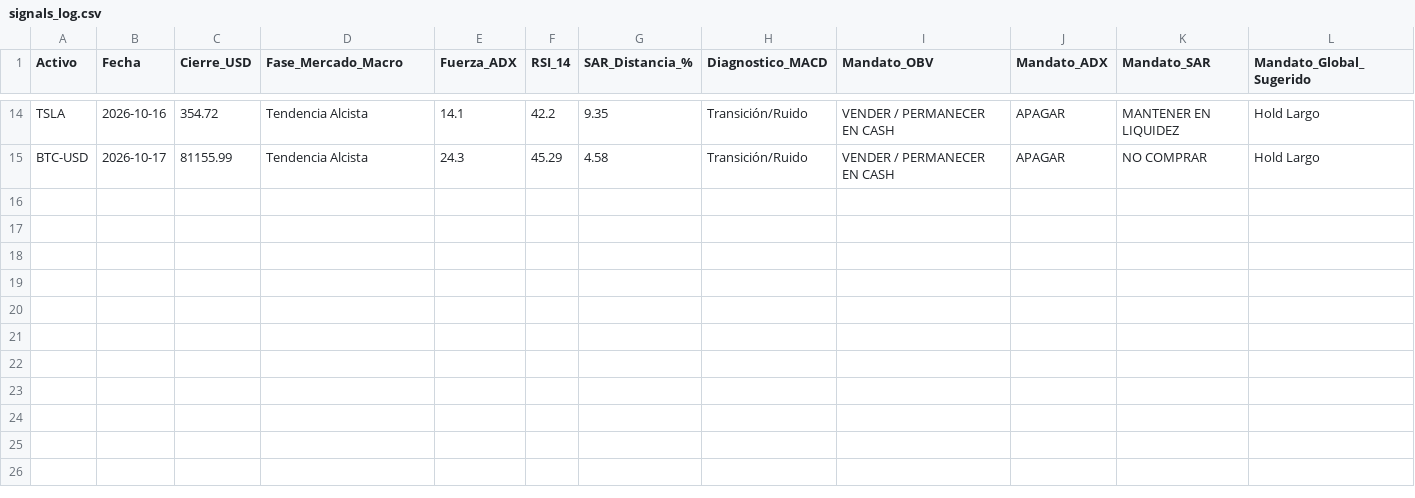
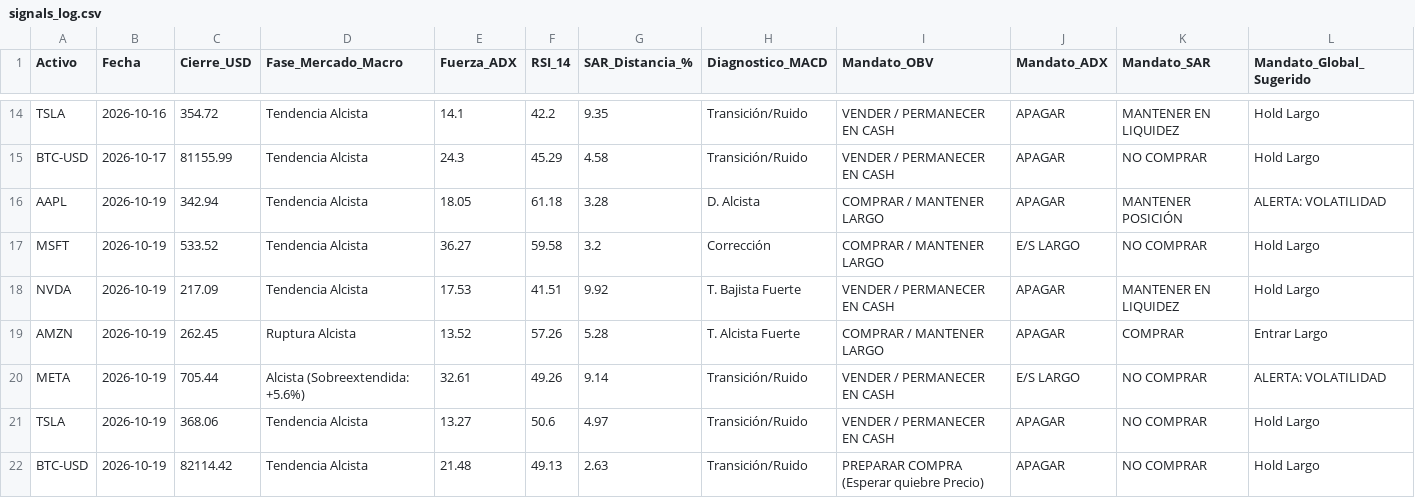
Before and after one commit to josuecorona22-create/diplomado_bot1, a CSV file: data/signals_log.csv, drawn as a sheet; only a part is shown, gaps mark what is left out.

```diff
--- a/data/signals_log.csv
+++ b/data/signals_log.csv
@@ -15 +15,8 @@ TSLA,2026-10-16,354.72,Tendencia Alcista,14.1,42.2,9.35,Transición/Ruido,VENDER
 BTC-USD,2026-10-17,81155.99,Tendencia Alcista,24.3,45.29,4.58,Transición/Ruido,VENDER / PERMANECER EN CASH,APAGAR,NO COMPRAR,Hold Largo
+AAPL,2026-10-19,342.94,Tendencia Alcista,18.05,61.18,3.28,D. Alcista,COMPRAR / MANTENER LARGO,APAGAR,MANTENER POSICIÓN,ALERTA: VOLATILIDAD
+MSFT,2026-10-19,533.52,Tendencia Alcista,36.27,59.58,3.2,Corrección,COMPRAR / MANTENER LARGO,E/S LARGO,NO COMPRAR,Hold Largo
+NVDA,2026-10-19,217.09,Tendencia Alcista,17.53,41.51,9.92,T. Bajista Fuerte,VENDER / PERMANECER EN CASH,APAGAR,MANTENER EN LIQUIDEZ,Hold Largo
+AMZN,2026-10-19,262.45,Ruptura Alcista,13.52,57.26,5.28,T. Alcista Fuerte,COMPRAR / MANTENER LARGO,APAGAR,COMPRAR,Entrar Largo
+META,2026-10-19,705.44,Alcista (Sobreextendida: +5.6%),32.61,49.26,9.14,Transición/Ruido,VENDER / PERMANECER EN CASH,E/S LARGO,NO COMPRAR,ALERTA: VOLATILIDAD
+TSLA,2026-10-19,368.06,Tendencia Alcista,13.27,50.6,4.97,Transición/Ruido,VENDER / PERMANECER EN CASH,APAGAR,NO COMPRAR,Hold Largo
+BTC-USD,2026-10-19,82114.42,Tendencia Alcista,21.48,49.13,2.63,Transición/Ruido,PREPARAR COMPRA (Esperar quiebre Precio),APAGAR,NO COMPRAR,Hold Largo
```
Also changed, not shown: 1 other file.
